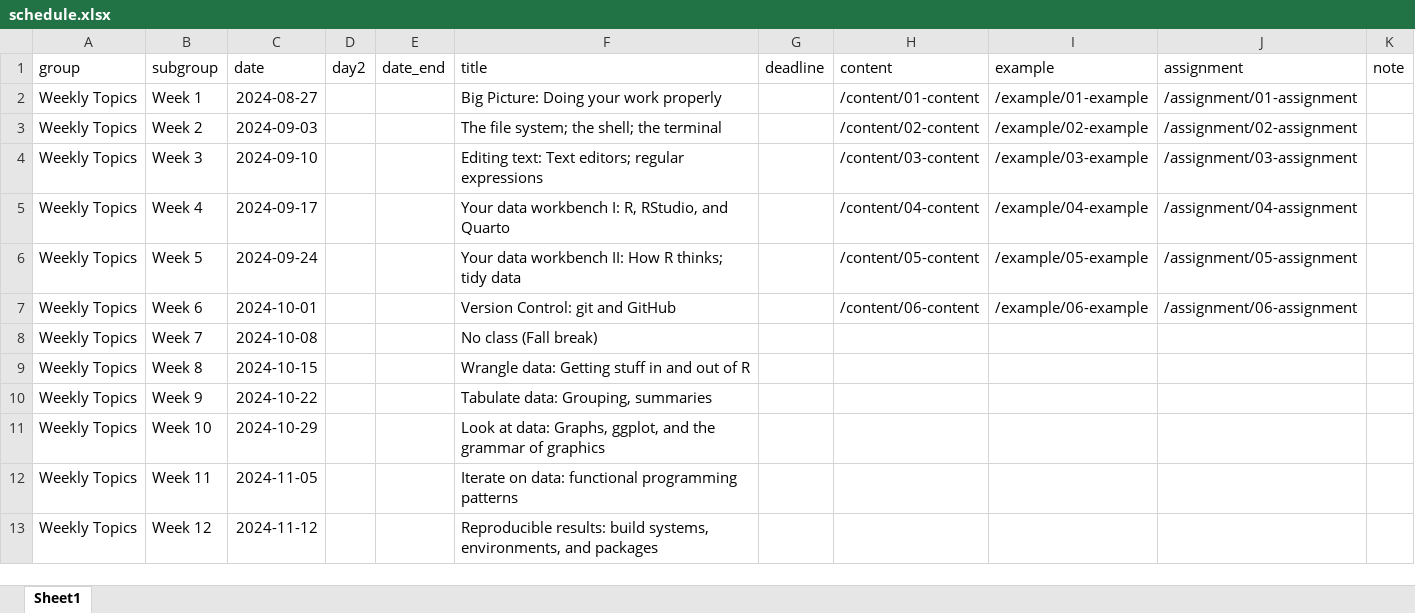
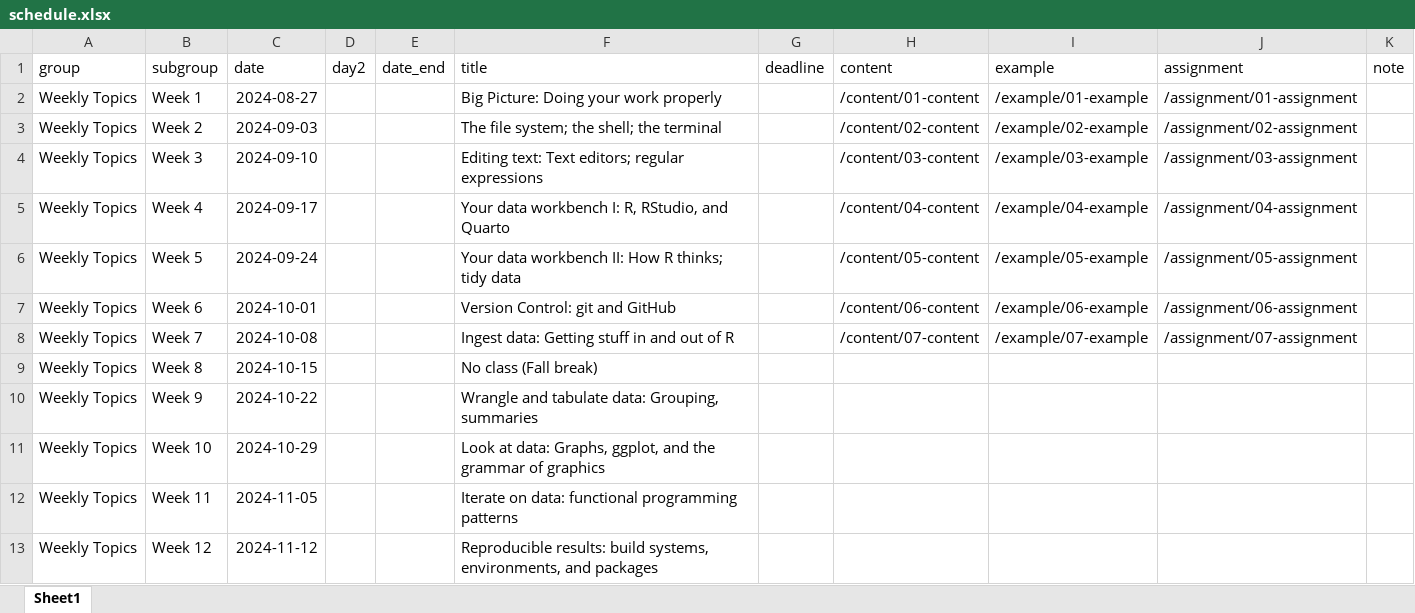
Before and after one commit to kjhealy/mptc, an Excel workbook: data/schedule.xlsx, sheet Sheet1, drawn as a sheet; only a part is shown; values as stored, in another font and other column widths than the file's, no borders; the diff names each change by its address in the sheet, - before the commit and + after, or states it on an @@ line.

```diff
--- a/data/schedule.xlsx (sheet Sheet1)
+++ b/data/schedule.xlsx (sheet Sheet1)
-F8 (title): No class (Fall break)
+F8 (title): Ingest data: Getting stuff in and out of R
-H8 (content): (empty)
+H8 (content): /content/07-content
-I8 (example): (empty)
+I8 (example): /example/07-example
-J8 (assignment): (empty)
+J8 (assignment): /assignment/07-assignment
-F9 (title): Wrangle data: Getting stuff in and out of R
+F9 (title): No class (Fall break)
-F10 (title): Tabulate data: Grouping, summaries
+F10 (title): Wrangle and tabulate data: Grouping, summaries
```
Also changed, not shown: 4 other files.
